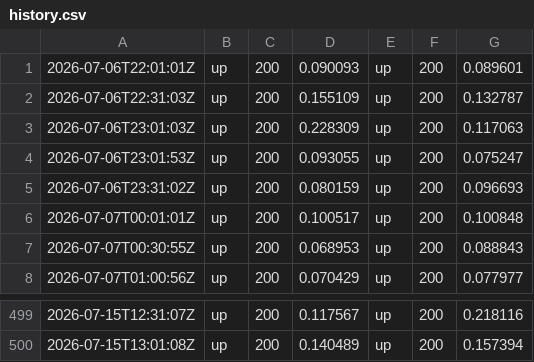
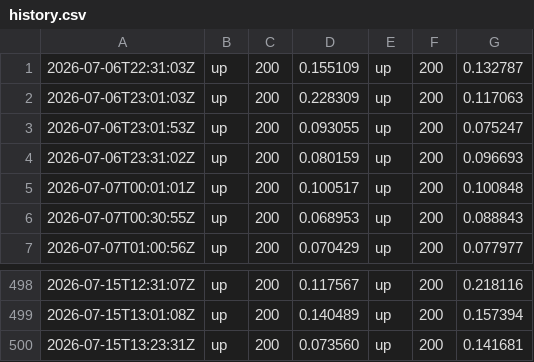
Before and after one commit to Abdelrahman-Ezzat-G/quneva-status, a CSV file: data/history.csv, drawn as a sheet; only a part is shown, gaps mark what is left out; removed rows and columns are numbered as before the commit, all else as after; the diff names each change by its address in the sheet, - before the commit and + after, or states it on an @@ line.

```diff
--- a/data/history.csv
+++ b/data/history.csv
-row 1: 2026-07-06T22:01:01Z | up | 200 | 0.090093 | up | 200 | 0.089601
+row 500: 2026-07-15T13:23:31Z | up | 200 | 0.073560 | up | 200 | 0.141681
```
Also changed, not shown: data/history-archive-2026-07.csv, 2 other files.
